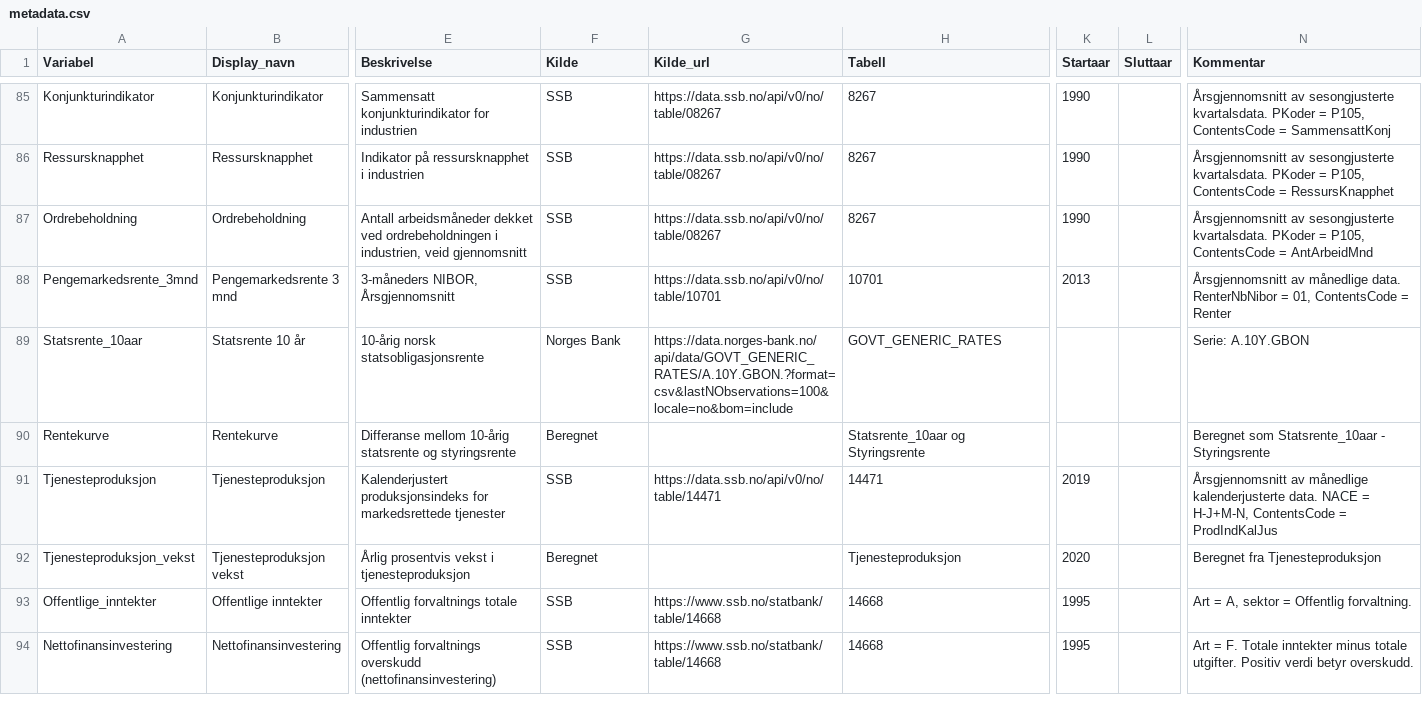
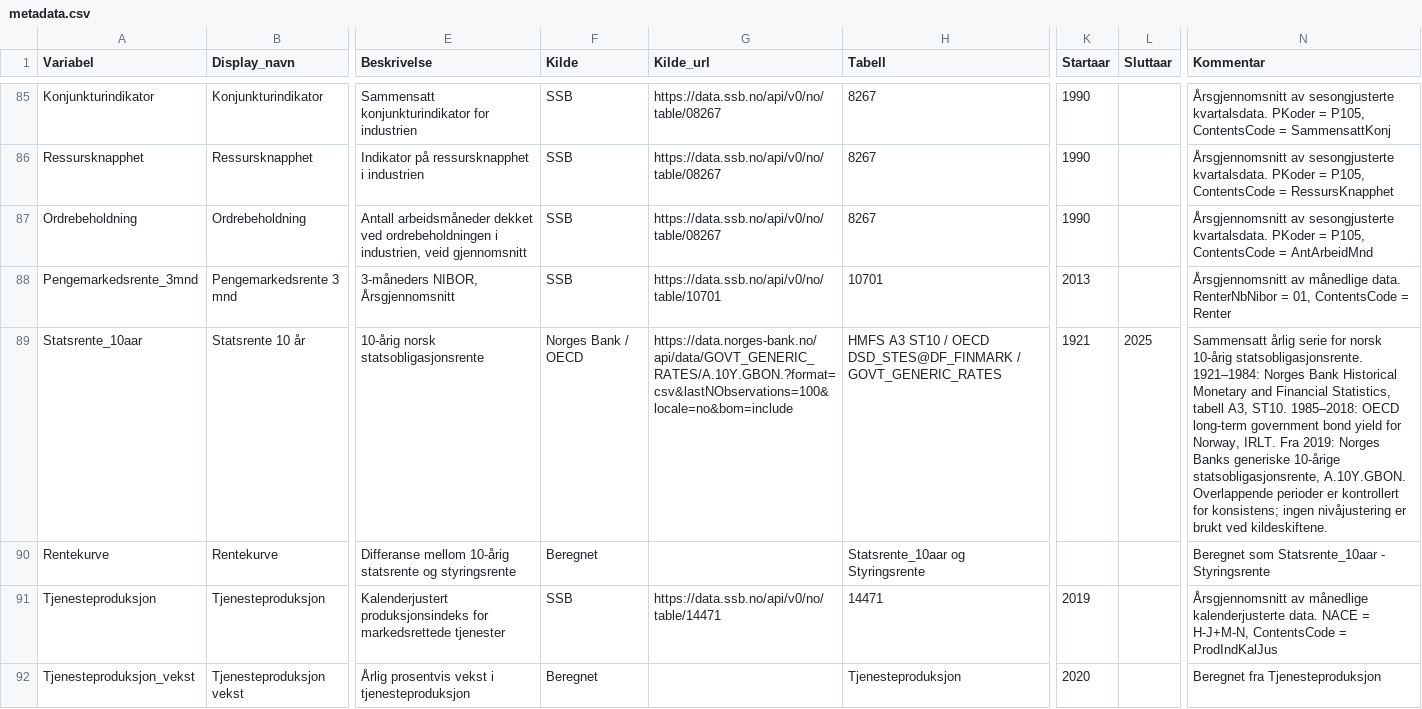
Before and after one commit to nilskvilvang/NorMacro, a CSV file: inst/extdata/metadata.csv, drawn as a sheet; only a part is shown, gaps mark what is left out; the shorter side is filled out with more unchanged rows; the diff names each change by its address in the sheet, - before the commit and + after, or states it on an @@ line.

Commit message:
Improve government debt and long rate history

```diff
--- a/inst/extdata/metadata.csv
+++ b/inst/extdata/metadata.csv
-F89 (Kilde): Norges Bank
+F89 (Kilde): Norges Bank / OECD
-H89 (Tabell): GOVT_GENERIC_RATES
+H89 (Tabell): HMFS A3 ST10 / OECD DSD_STES@DF_FINMARK / GOVT_GENERIC_RATES
-K89 (Startaar): (empty)
+K89 (Startaar): 1921
-L89 (Sluttaar): (empty)
+L89 (Sluttaar): 2025
-N89 (Kommentar): Serie: A.10Y.GBON
+N89 (Kommentar): Sammensatt årlig serie for norsk 10-årig statsobligasjonsrente. 1921–1984: Norges Bank Historical Monetary and Financial Statistics, tabell A3, ST10. 1985–2018: OECD long-term government bond yield for Norway, IRLT. Fra 2019: Norges Banks generiske 10-årige statsobligasjonsrente, A.10Y.GBON. Overlappende perioder er kontrollert for konsistens; ingen nivåjustering er brukt ved kildeskiftene.
```
Also changed, not shown: inst/extdata/metadata_international.csv, 8 other files.
